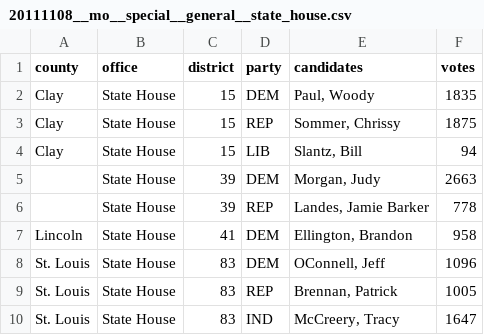
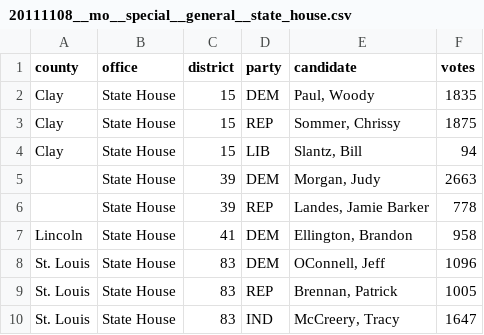
Before and after one commit to openelections/openelections-data-mo, a CSV file: 2011/20111108__mo__special__general__state_house.csv, drawn as a sheet.

```diff
--- a/2011/20111108__mo__special__general__state_house.csv
+++ b/2011/20111108__mo__special__general__state_house.csv
@@ -1,2 +1,2 @@
-county,office,district,party,candidates,votes
+county,office,district,party,candidate,votes
 Clay,State House,15,DEM,"Paul, Woody",1835
```
Also changed, not shown: 2020/20200310__mo__primary__president__buchanan__precinct.csv, 2020/20200804__mo__primary__audrain__precinct.csv, 1 other file.
